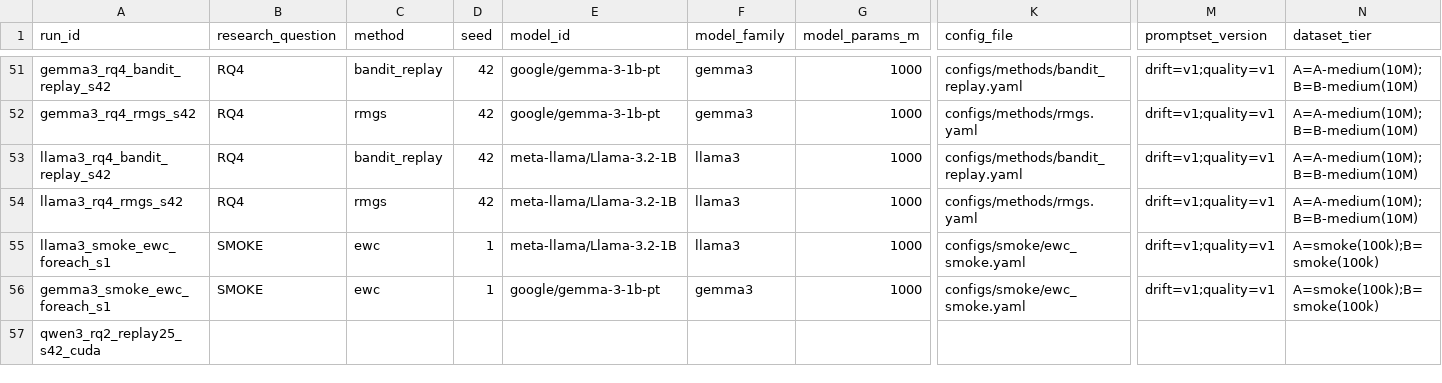
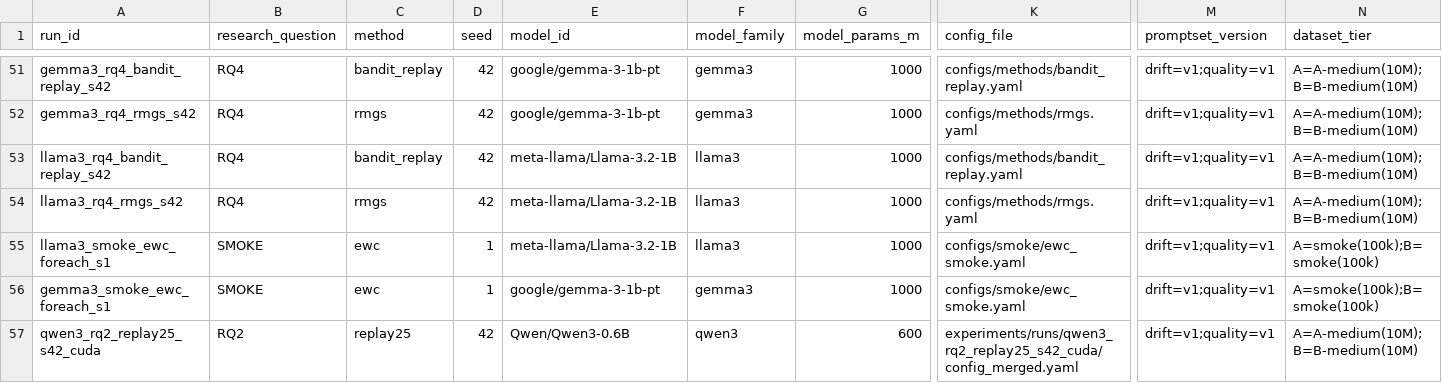
Before and after one commit to Khansolo9/continual_pre_training, a CSV file: experiments/run_registry.csv, drawn as a sheet; only a part is shown, gaps mark what is left out; the diff covers the shown part only; the diff names each change by its address in the sheet, - before the commit and + after, or states it on an @@ line.

Commit message:
Registry hygiene: enrich cloud-run rows from metrics.json
The runner (src/run_experiment.py) only writes status + timestamps +
metrics_file into the registry on first append. Historical MPS rows
have the rest of the metadata (research_question, method, seed,
model_id, model_family, model_params_m, config_file, promptset_version,
dataset_tier, notes) which got filled in some other flow. Cloud rows
were appearing with these columns empty.

- src/adhoc/enrich_registry_row.py: idempotent backfiller. Pulls fields
  from experiments/runs/<run_id>/metrics.json and only fills cells that
  are currently empty (never overwrites). Supports single-run mode and
  --all (every row whose research_question is empty).

- gcp/post_run.sh: now runs the enricher right before
  generate_summary_pack.py, so cloud runs land in the registry with
  the same metadata richness as MPS runs.

- experiments/run_registry.csv: qwen3_rq2_replay25_s42_cuda row
  enriched. Notes field overridden from the generic template
  to capture this row's actual role: post-AMENDMENT-004 rerun,
  supersedes the MPS original for replay25 claims (cross-ref
  run_validity_audit.md).

- summary_table.csv / summary_pack.md regenerated to match the
  corrected registry row.

```diff
--- a/experiments/run_registry.csv
+++ b/experiments/run_registry.csv
-B57 (research_question): (empty)
+B57 (research_question): RQ2
-C57 (method): (empty)
+C57 (method): replay25
-D57 (seed): (empty)
+D57 (seed): 42
-E57 (model_id): (empty)
+E57 (model_id): Qwen/Qwen3-0.6B
-F57 (model_family): (empty)
+F57 (model_family): qwen3
-G57 (model_params_m): (empty)
+G57 (model_params_m): 600
-K57 (config_file): (empty)
+K57 (config_file): experiments/runs/qwen3_rq2_replay25_s42_cuda/config_merged.yaml
-M57 (promptset_version): (empty)
+M57 (promptset_version): drift=v1;quality=v1
-N57 (dataset_tier): (empty)
+N57 (dataset_tier): A=A-medium(10M);B=B-medium(10M)
```
Also changed, not shown: 1 edited cell elsewhere in this file, experiments/summary_table.csv, 3 other files.
